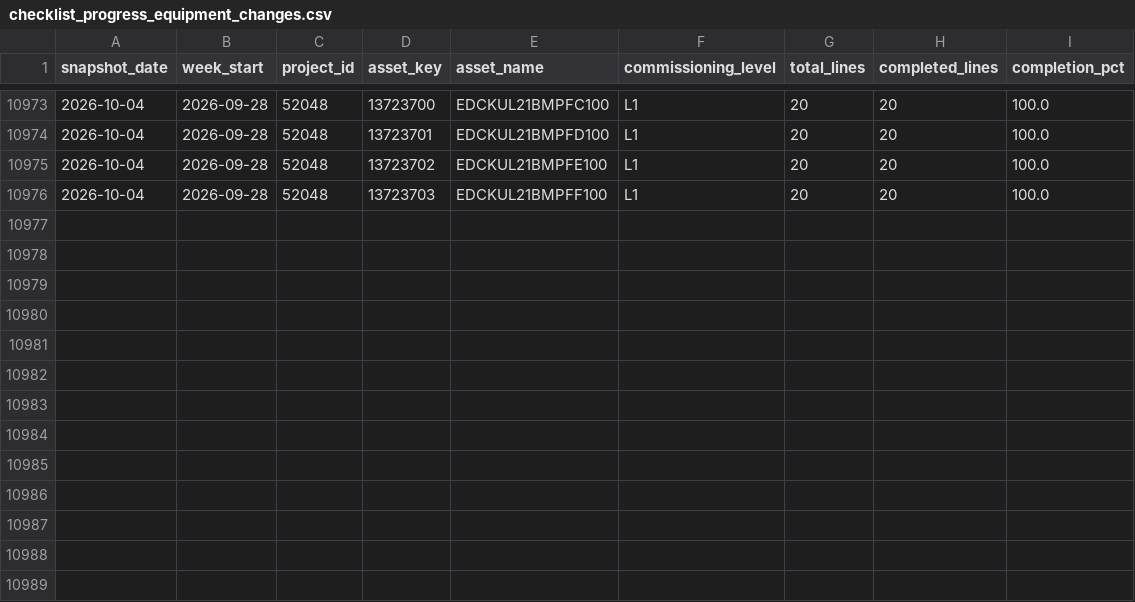
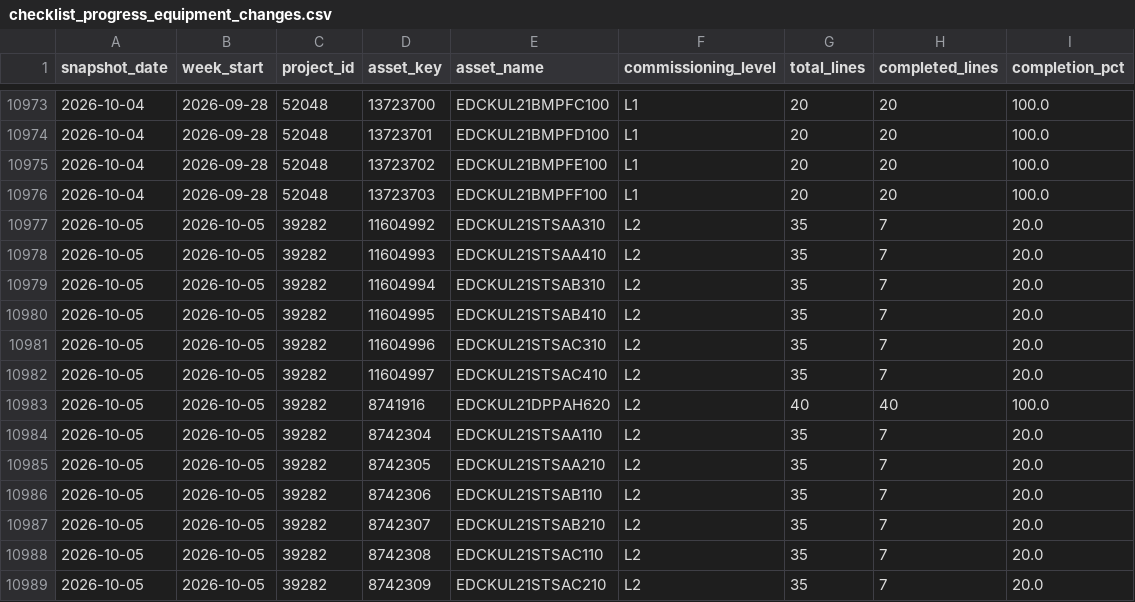
Before and after one commit to bcei-cx/cxalloy-sync-kul21, a CSV file: data/checklist_progress_equipment_changes.csv, drawn as a sheet; only a part is shown, gaps mark what is left out.

```diff
--- a/data/checklist_progress_equipment_changes.csv
+++ b/data/checklist_progress_equipment_changes.csv
@@ -10976 +10976,14 @@ snapshot_date,week_start,project_id,asset_key,asset_name,commissioning_level,tot
 2026-10-04,2026-09-28,52048,13723703,EDCKUL21BMPFF100,L1,20,20,100.0
+2026-10-05,2026-10-05,39282,11604992,EDCKUL21STSAA310,L2,35,7,20.0
+2026-10-05,2026-10-05,39282,11604993,EDCKUL21STSAA410,L2,35,7,20.0
+2026-10-05,2026-10-05,39282,11604994,EDCKUL21STSAB310,L2,35,7,20.0
+2026-10-05,2026-10-05,39282,11604995,EDCKUL21STSAB410,L2,35,7,20.0
+2026-10-05,2026-10-05,39282,11604996,EDCKUL21STSAC310,L2,35,7,20.0
+2026-10-05,2026-10-05,39282,11604997,EDCKUL21STSAC410,L2,35,7,20.0
+2026-10-05,2026-10-05,39282,8741916,EDCKUL21DPPAH620,L2,40,40,100.0
+2026-10-05,2026-10-05,39282,8742304,EDCKUL21STSAA110,L2,35,7,20.0
+2026-10-05,2026-10-05,39282,8742305,EDCKUL21STSAA210,L2,35,7,20.0
+2026-10-05,2026-10-05,39282,8742306,EDCKUL21STSAB110,L2,35,7,20.0
+2026-10-05,2026-10-05,39282,8742307,EDCKUL21STSAB210,L2,35,7,20.0
+2026-10-05,2026-10-05,39282,8742308,EDCKUL21STSAC110,L2,35,7,20.0
+2026-10-05,2026-10-05,39282,8742309,EDCKUL21STSAC210,L2,35,7,20.0
```
Also changed, not shown: data/checklist_completion_by_equipment.csv, data/checklist_progress_daily.csv, 5 other files.
